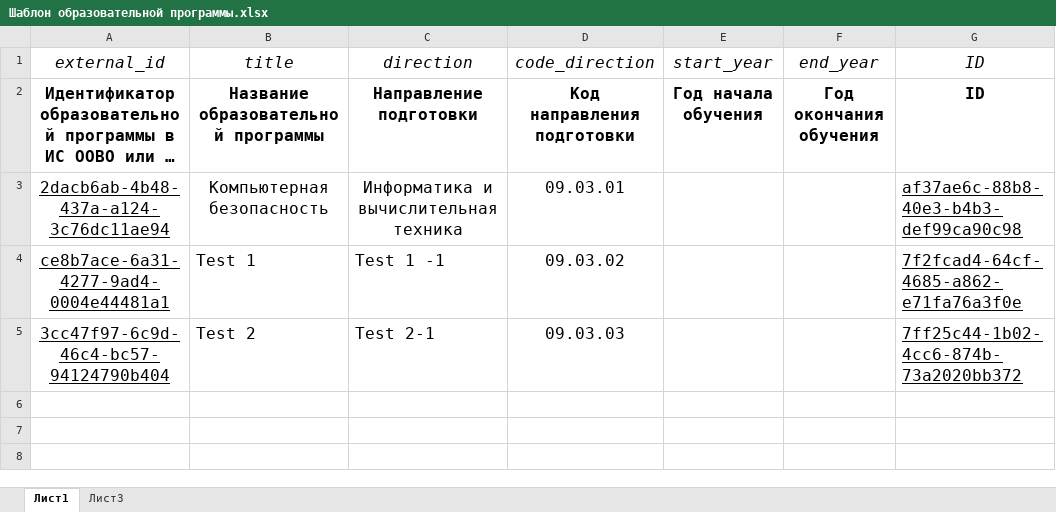
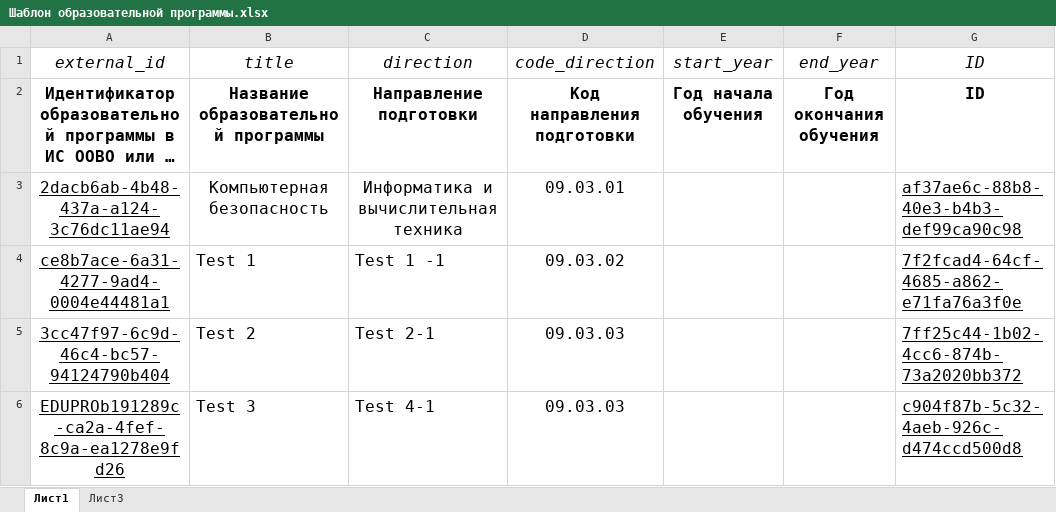
Before and after one commit to GerontDev/online.edu.loader, an Excel workbook: Шаблон образовательной программы.xlsx, sheet Лист1, drawn as a sheet; long unchanged cells end in …; values as stored, in another font and other column widths than the file's, no borders; the diff names each change by its address in the sheet, - before the commit and + after, or states it on an @@ line.

```diff
--- a/Шаблон образовательной программы.xlsx (sheet Лист1)
+++ b/Шаблон образовательной программы.xlsx (sheet Лист1)
+row 6: EDUPROb191289c-ca2a-4fef-8c9a-ea1278e9fd26 | Test 3 | Test 4-1 | 09.03.03 |  |  | c904f87b-5c32-4aeb-926c-d474ccd500d8
```
Also changed, not shown: Шаблон дисциплины.xlsx, Шаблон учебного плана.xlsx, 14 other files.
